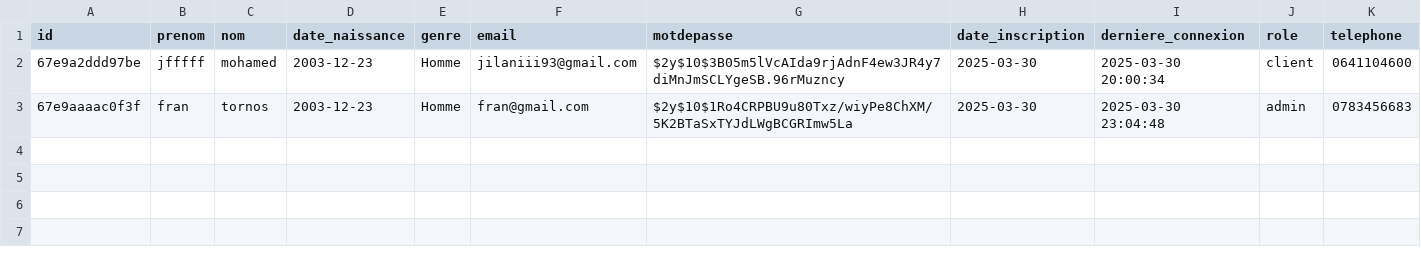
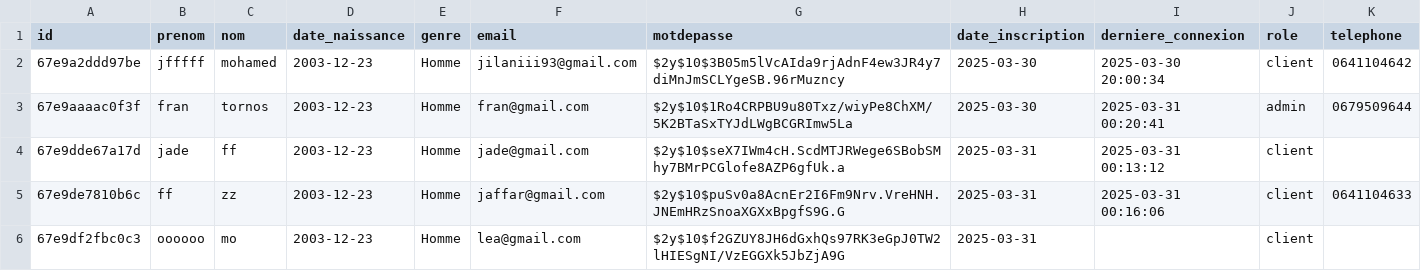
Before and after one commit to Jilani38/TimeToTravel, a CSV file: data/utilisateur.csv, drawn as a sheet.

```diff
--- a/data/utilisateur.csv
+++ b/data/utilisateur.csv
@@ -1,3 +1,6 @@
 id;prenom;nom;date_naissance;genre;email;motdepasse;date_inscription;derniere_connexion;role;telephone
-67e9a2ddd97be;jfffff;mohamed;2003-12-23;Homme;jilaniii93@gmail.com;$2y$10$3B05m5lVcAIda9rjAdnF4ew3JR4y7diMnJmSCLYgeSB.96rMuzncy;2025-03-30;"2025-03-30 20:00:34";client;0641104600
-67e9aaaac0f3f;fran;tornos;2003-12-23;Homme;fran@gmail.com;$2y$10$1Ro4CRPBU9u80Txz/wiyPe8ChXM/5K2BTaSxTYJdLWgBCGRImw5La;2025-03-30;"2025-03-30 23:04:48";admin;0783456683
+67e9a2ddd97be;jfffff;mohamed;2003-12-23;Homme;jilaniii93@gmail.com;$2y$10$3B05m5lVcAIda9rjAdnF4ew3JR4y7diMnJmSCLYgeSB.96rMuzncy;2025-03-30;"2025-03-30 20:00:34";client;0641104642
+67e9aaaac0f3f;fran;tornos;2003-12-23;Homme;fran@gmail.com;$2y$10$1Ro4CRPBU9u80Txz/wiyPe8ChXM/5K2BTaSxTYJdLWgBCGRImw5La;2025-03-30;"2025-03-31 00:20:41";admin;0679509644
+67e9dde67a17d;jade;ff;2003-12-23;Homme;jade@gmail.com;$2y$10$seX7IWm4cH.ScdMTJRWege6SBobSMhy7BMrPCGlofe8AZP6gfUk.a;2025-03-31;"2025-03-31 00:13:12";client;
+67e9de7810b6c;ff;zz;2003-12-23;Homme;jaffar@gmail.com;$2y$10$puSv0a8AcnEr2I6Fm9Nrv.VreHNH.JNEmHRzSnoaXGXxBpgfS9G.G;2025-03-31;"2025-03-31 00:16:06";client;0641104633
+67e9df2fbc0c3;oooooo;mo;2003-12-23;Homme;lea@gmail.com;$2y$10$f2GZUY8JH6dGxhQs97RK3eGpJ0TW2lHIESgNI/VzEGGXk5JbZjA9G;2025-03-31;;client;
```
Also changed, not shown: 5 other files.
